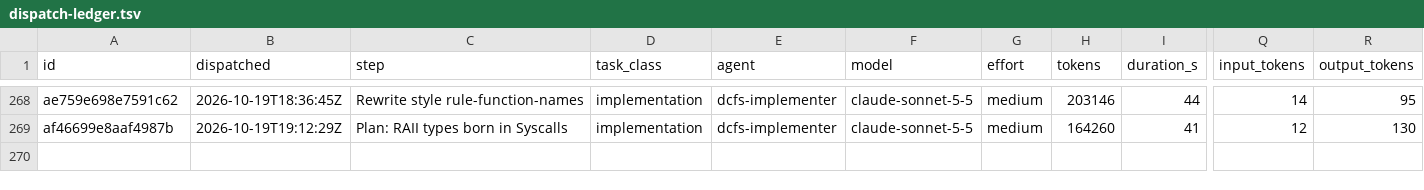
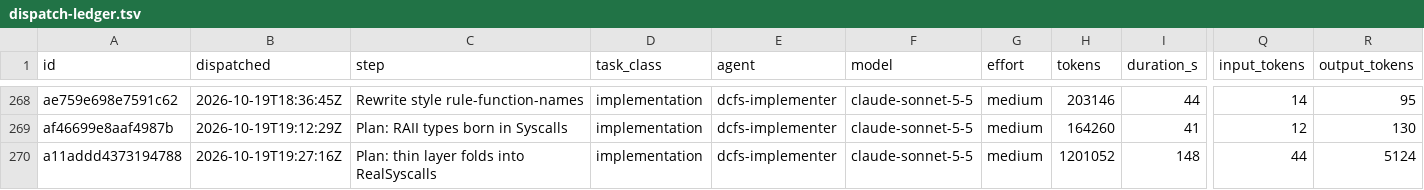
Before and after one commit to eatnumber1/dircachefs, a TSV file: docs/plan/dispatch-ledger.tsv, drawn as a sheet; only a part is shown, gaps mark what is left out; rows hold the shown columns only; the diff names each change by its address in the sheet, - before the commit and + after, or states it on an @@ line.

```diff
--- a/docs/plan/dispatch-ledger.tsv
+++ b/docs/plan/dispatch-ledger.tsv
+row 270: a11addd4373194788 | 2026-10-19T19:27:16Z | Plan: thin layer folds into RealSyscalls | implementation | dcfs-implementer | claude-sonnet-5-5 | medium | 1201052 | 148 | 44 | 5124
```
